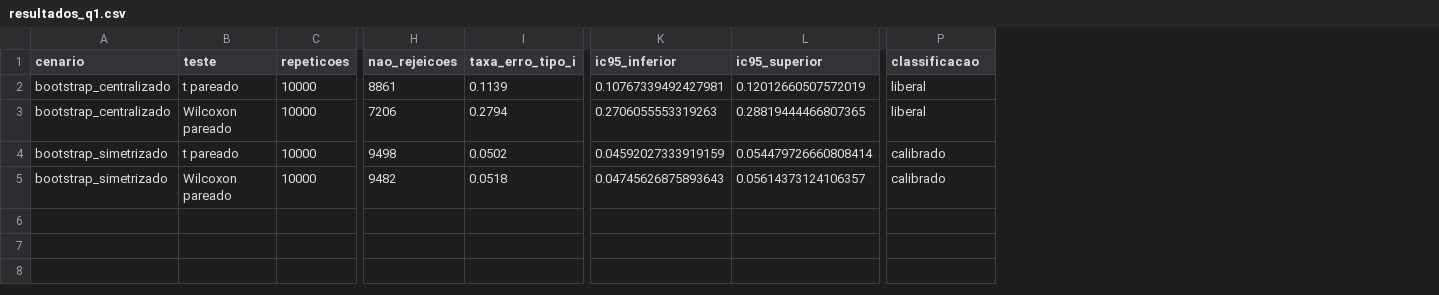
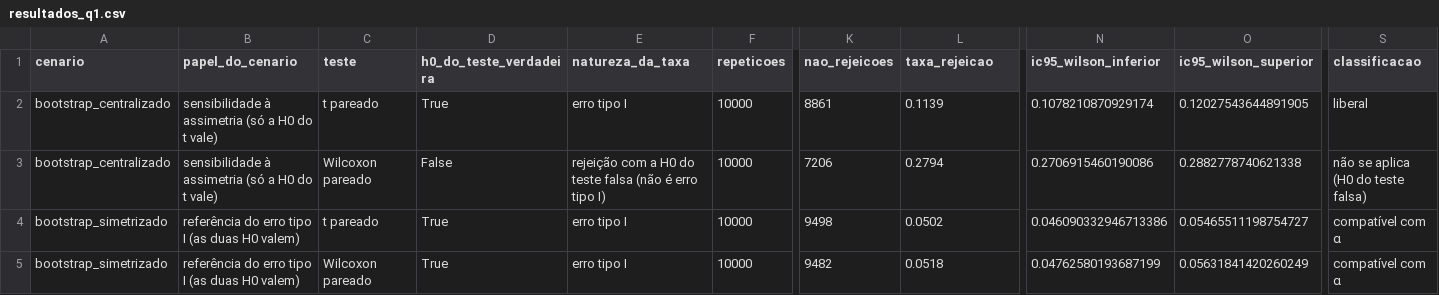
Before and after one commit to Enzocasaes/Laboratorio-medicao-experimentacao-de-software, a CSV file: Lab4/data/resultados_q1.csv, drawn as a sheet; only a part is shown, gaps mark what is left out; removed rows and columns are numbered as before the commit, all else as after; the diff names each change by its address in the sheet, - before the commit and + after, or states it on an @@ line.

```diff
--- a/Lab4/data/resultados_q1.csv
+++ b/Lab4/data/resultados_q1.csv
+column B (papel_do_cenario), rows 2-5: sensibilidade à assimetria (só a H0 do t vale) | sensibilidade à assimetria (só a H0 do t vale) | referência do erro tipo I (as duas H0 valem) | referência do erro tipo I (as duas H0 valem)
+column D (h0_do_teste_verdadeira), rows 2-5: True | False | True | True
+column E (natureza_da_taxa), rows 2-5: erro tipo I | rejeição com a H0 do teste falsa (não é erro tipo I) | erro tipo I | erro tipo I
-column K (ic95_inferior), rows 2-5: 0.10767339492427981 | 0.2706055553319263 | 0.04592027333919159 | 0.04745626875893643
-column L (ic95_superior), rows 2-5: 0.12012660507572019 | 0.28819444466807365 | 0.054479726660808414 | 0.05614373124106357
+column N (ic95_wilson_inferior), rows 2-5: 0.1078210870929174 | 0.2706915460190086 | 0.046090332946713386 | 0.04762580193687199
+column O (ic95_wilson_superior), rows 2-5: 0.12027543644891905 | 0.2882778740621338 | 0.05465511198754727 | 0.05631841420260249
-L1: taxa_erro_tipo_i
+L1: taxa_rejeicao
-S3 (classificacao): liberal
+S3 (classificacao): não se aplica (H0 do teste falsa)
-S4:S5 (classificacao): calibrado
+S4:S5 (classificacao): compatível com α
```
Also changed, not shown: 12 other files.
